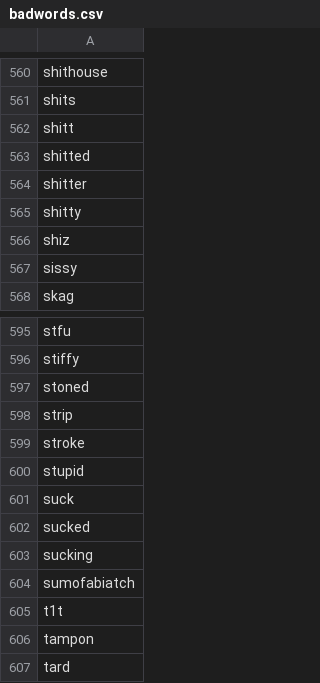
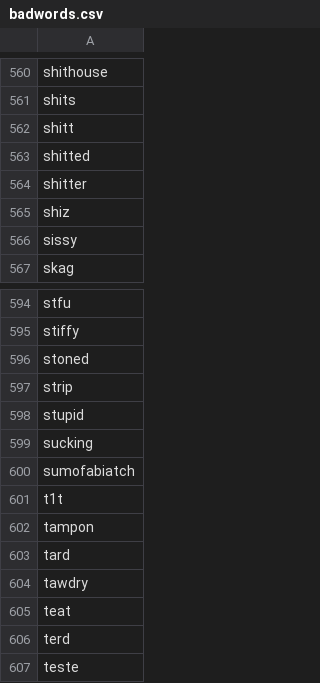
Before and after one commit to tf-wiki-discord/wikisearch, a CSV file: badwords.csv, drawn as a sheet; only a part is shown, gaps mark what is left out; the shorter side is filled out with more unchanged rows; the diff names each change by its address in the sheet, - before the commit and + after, or states it on an @@ line.

Commit message:
more bad word removal

```diff
--- a/badwords.csv
+++ b/badwords.csv
-row 565: shitty
-row 599: stroke
-row 601: suck
-row 602: sucked
```
